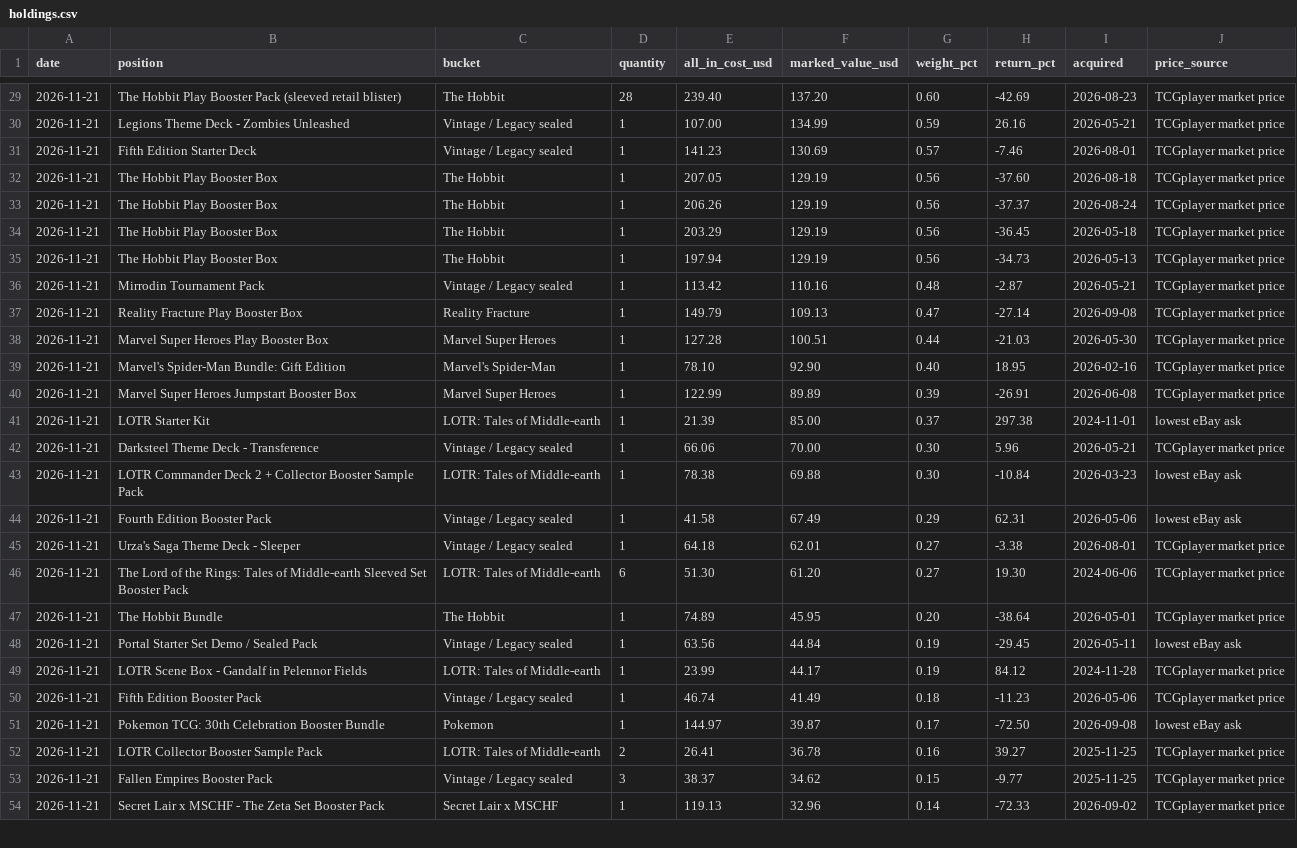
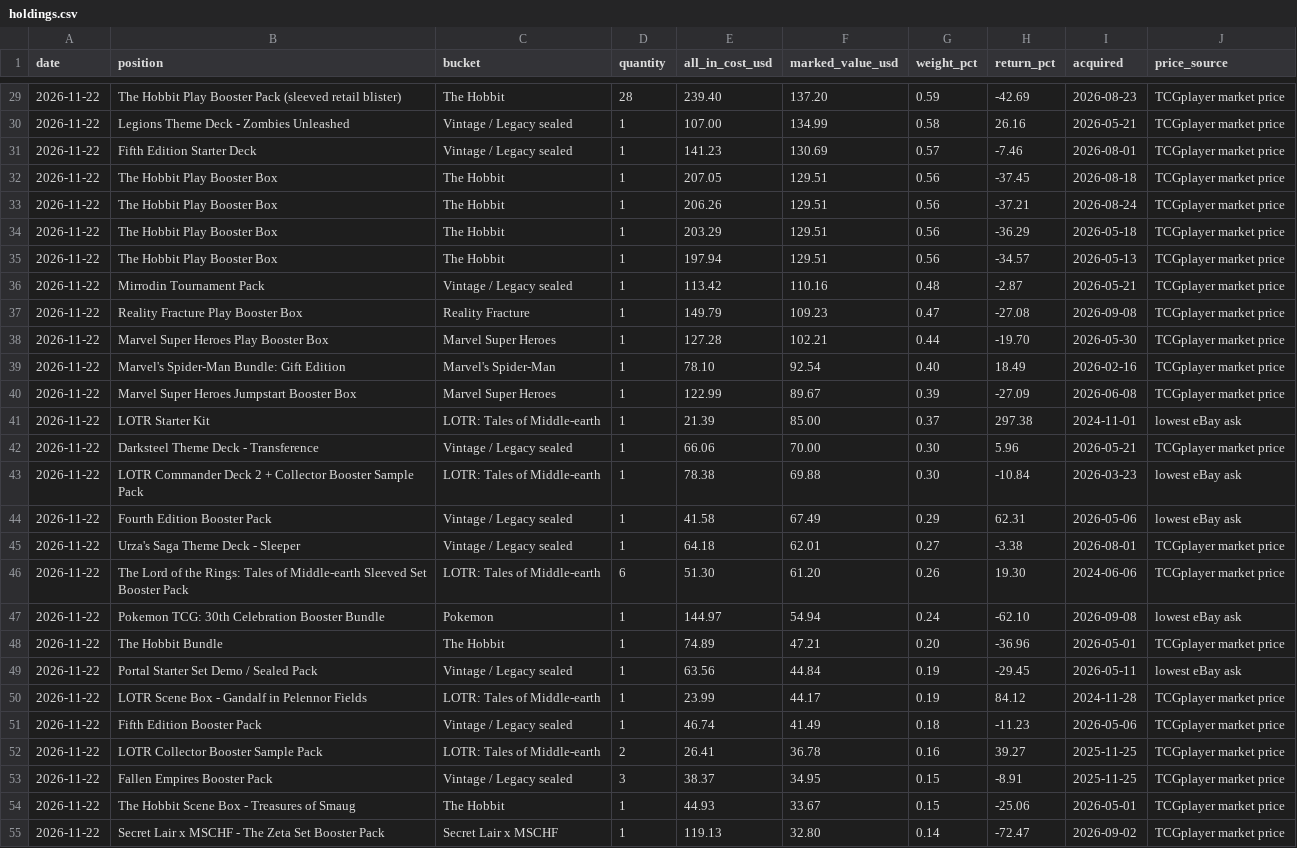
Before and after one commit to urzatower/capital, a CSV file: holdings.csv, drawn as a sheet; only a part is shown, gaps mark what is left out; removed rows and columns are numbered as before the commit, all else as after; the diff covers the shown part only; the diff names each change by its address in the sheet, - before the commit and + after, or states it on an @@ line.

```diff
--- a/holdings.csv
+++ b/holdings.csv
-A29:A46 (date): 2026-11-21
+A29:A46 (date): 2026-11-22
-G29 (weight_pct): 0.60
+G29 (weight_pct): 0.59
-G30 (weight_pct): 0.59
+G30 (weight_pct): 0.58
-F32:F35 (marked_value_usd): 129.19
+F32:F35 (marked_value_usd): 129.51
-H32 (return_pct): -37.60
+H32 (return_pct): -37.45
-H33 (return_pct): -37.37
+H33 (return_pct): -37.21
-H34 (return_pct): -36.45
+H34 (return_pct): -36.29
-H35 (return_pct): -34.73
+H35 (return_pct): -34.57
-F37 (marked_value_usd): 109.13
+F37 (marked_value_usd): 109.23
-H37 (return_pct): -27.14
+H37 (return_pct): -27.08
-F38 (marked_value_usd): 100.51
+F38 (marked_value_usd): 102.21
-H38 (return_pct): -21.03
+H38 (return_pct): -19.70
-F39 (marked_value_usd): 92.90
+F39 (marked_value_usd): 92.54
-H39 (return_pct): 18.95
+H39 (return_pct): 18.49
-F40 (marked_value_usd): 89.89
+F40 (marked_value_usd): 89.67
-H40 (return_pct): -26.91
+H40 (return_pct): -27.09
-G46 (weight_pct): 0.27
+G46 (weight_pct): 0.26
+row 47: 2026-11-22 | Pokemon TCG: 30th Celebration Booster Bundle | Pokemon | 1 | 144.97 | 54.94 | 0.24 | -62.10 | 2026-09-08 | lowest eBay ask
-A48:A51 (date): 2026-11-21
+A48:A51 (date): 2026-11-22
-F48 (marked_value_usd): 45.95
+F48 (marked_value_usd): 47.21
-H48 (return_pct): -38.64
+H48 (return_pct): -36.96
-row 51: 2026-11-21 | Pokemon TCG: 30th Celebration Booster Bundle | Pokemon | 1 | 144.97 | 39.87 | 0.17 | -72.50 | 2026-09-08 | lowest eBay ask
-A52:A53 (date): 2026-11-21
+A52:A53 (date): 2026-11-22
-F53 (marked_value_usd): 34.62
+F53 (marked_value_usd): 34.95
-H53 (return_pct): -9.77
+H53 (return_pct): -8.91
+row 54: 2026-11-22 | The Hobbit Scene Box - Treasures of Smaug | The Hobbit | 1 | 44.93 | 33.67 | 0.15 | -25.06 | 2026-05-01 | TCGplayer market price
-A55 (date): 2026-11-21
+A55 (date): 2026-11-22
-F55 (marked_value_usd): 32.96
+F55 (marked_value_usd): 32.80
-H55 (return_pct): -72.33
+H55 (return_pct): -72.47
```
Also changed, not shown: 1 removed row and 87 edited cells elsewhere in this file, 13 other files.
